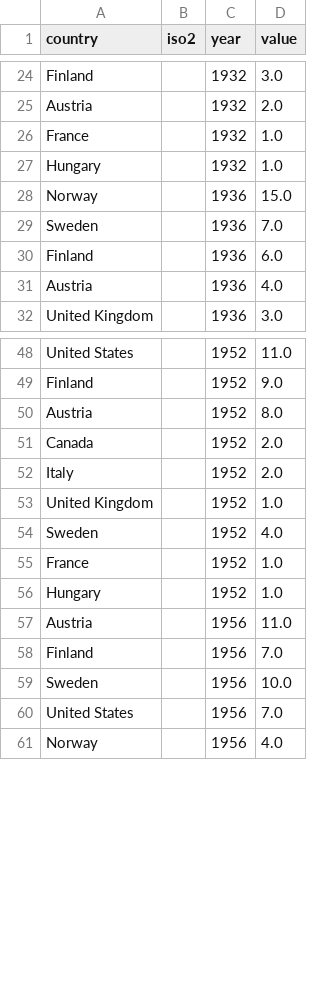
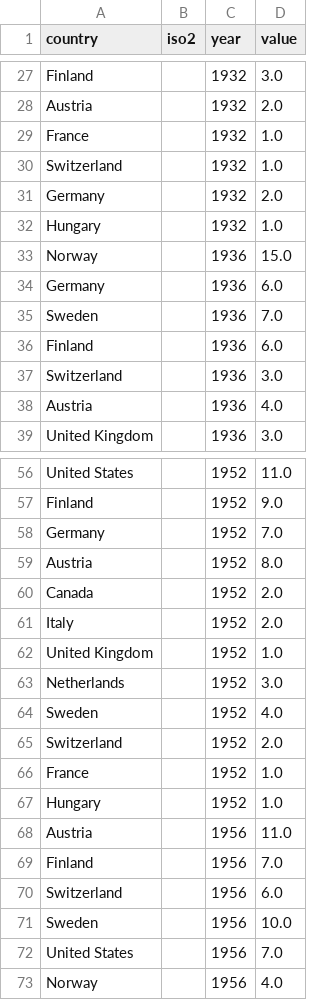
Before and after one commit to ckvfox/realitycheck, a CSV file: data/olympic_medals_winter.csv, drawn as a sheet; only a part is shown, gaps mark what is left out; the diff covers the shown part only; the diff names each change by its address in the sheet, - before the commit and + after, or states it on an @@ line.

Commit message:
Update KPI datasets and analysis with new data
Added new datasets for general government debt to GDP and human rights index (V-Dem). Updated multiple KPI data files, analysis summaries, and outlier detection to reflect the latest available data. Removed deprecated public_debt_of_gdp files and updated fetch logs to document the new data import process.

```diff
--- a/data/olympic_medals_winter.csv
+++ b/data/olympic_medals_winter.csv
+row 30: Switzerland |  | 1932 | 1.0
+row 31: Germany |  | 1932 | 2.0
+row 34: Germany |  | 1936 | 6.0
+row 37: Switzerland |  | 1936 | 3.0
+row 58: Germany |  | 1952 | 7.0
+row 63: Netherlands |  | 1952 | 3.0
+row 65: Switzerland |  | 1952 | 2.0
+row 70: Switzerland |  | 1956 | 6.0
```
Also changed, not shown: 46 added rows elsewhere in this file, 24 other files.
